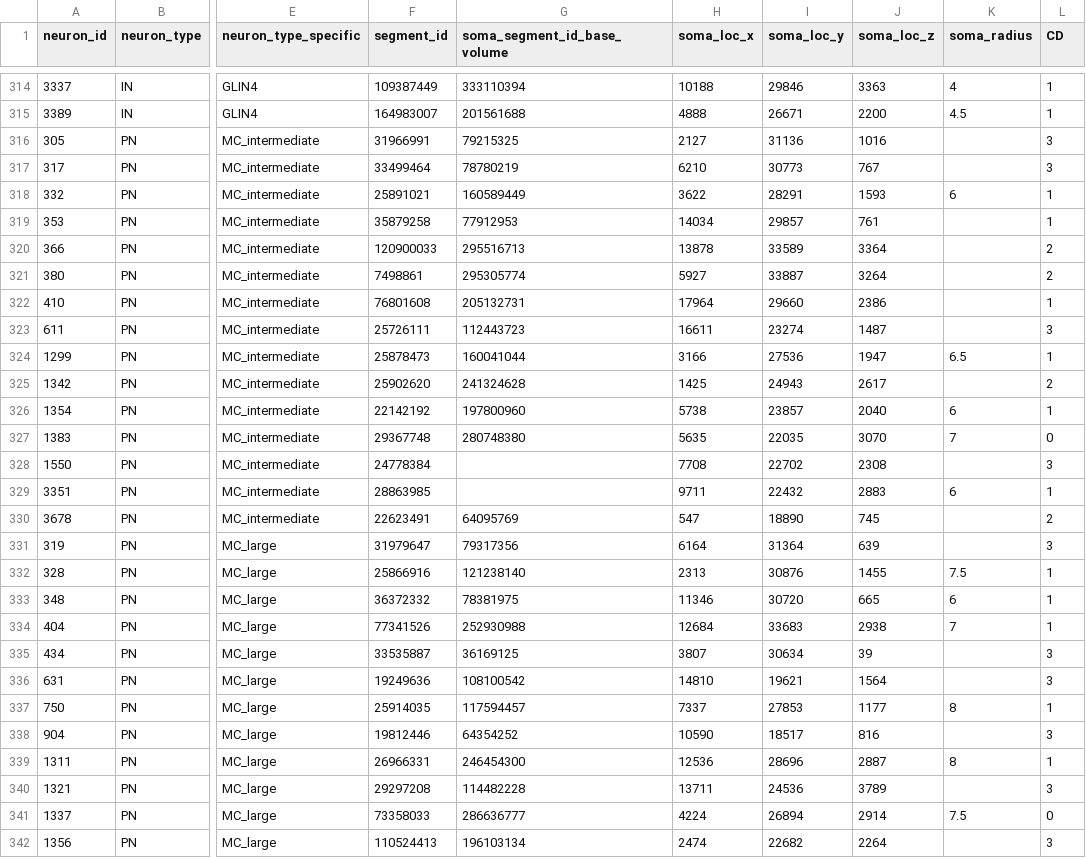
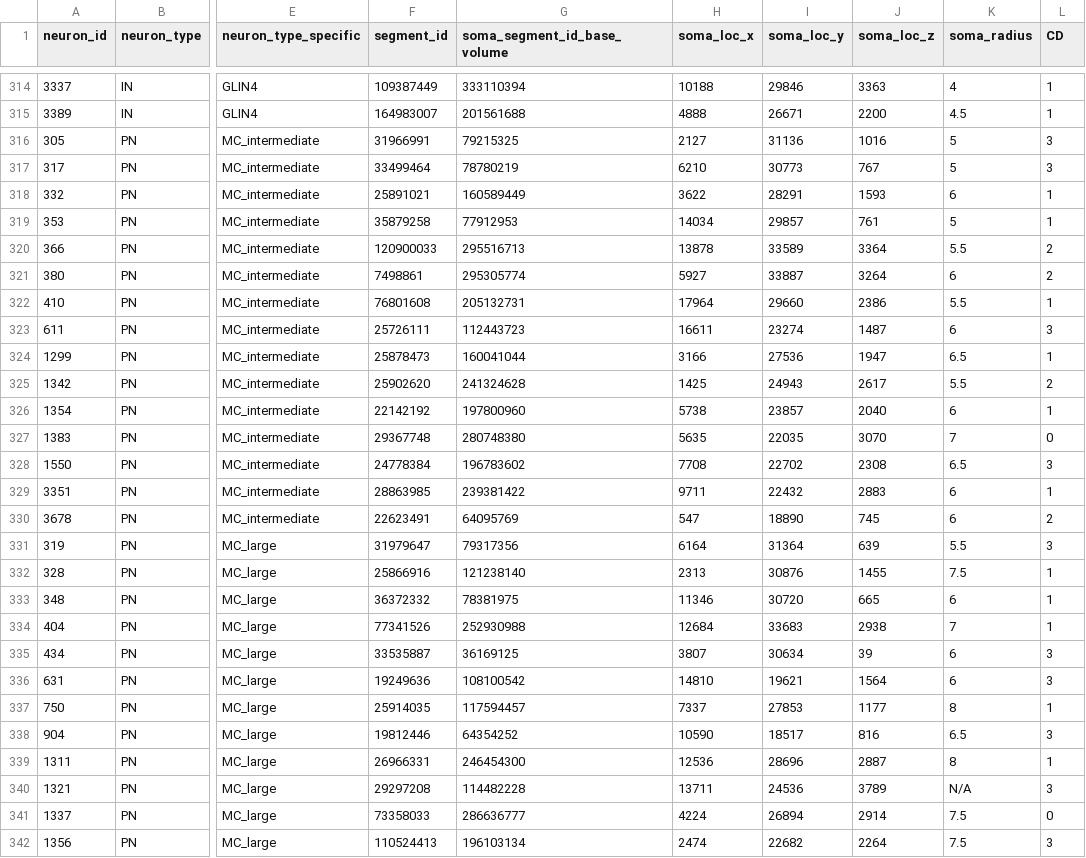
Before and after one commit to moenigin/Moenig-2026-zebrafish-adultob, a CSV file: data/neuron_information.csv, drawn as a sheet; only a part is shown, gaps mark what is left out; the diff covers the shown part only; the diff names each change by its address in the sheet, - before the commit and + after, or states it on an @@ line.

Commit message:
Update neuron_information.csv
add missing soma radius info

```diff
--- a/data/neuron_information.csv
+++ b/data/neuron_information.csv
-K316:K317 (soma_radius): (empty)
+K316:K317 (soma_radius): 5
-K319 (soma_radius): (empty)
+K319 (soma_radius): 5
-K320 (soma_radius): (empty)
+K320 (soma_radius): 5.5
-K321 (soma_radius): (empty)
+K321 (soma_radius): 6
-K322 (soma_radius): (empty)
+K322 (soma_radius): 5.5
-K323 (soma_radius): (empty)
+K323 (soma_radius): 6
-K325 (soma_radius): (empty)
+K325 (soma_radius): 5.5
-G328 (soma_segment_id_base_volume): (empty)
+G328 (soma_segment_id_base_volume): 196783602
-K328 (soma_radius): (empty)
+K328 (soma_radius): 6.5
-G329 (soma_segment_id_base_volume): (empty)
+G329 (soma_segment_id_base_volume): 239381422
-K330 (soma_radius): (empty)
+K330 (soma_radius): 6
-K331 (soma_radius): (empty)
+K331 (soma_radius): 5.5
-K335:K336 (soma_radius): (empty)
+K335:K336 (soma_radius): 6
-K338 (soma_radius): (empty)
+K338 (soma_radius): 6.5
-K340 (soma_radius): (empty)
+K340 (soma_radius): N/A
-K342 (soma_radius): (empty)
+K342 (soma_radius): 7.5
```
Also changed, not shown: 25 edited cells elsewhere in this file.
